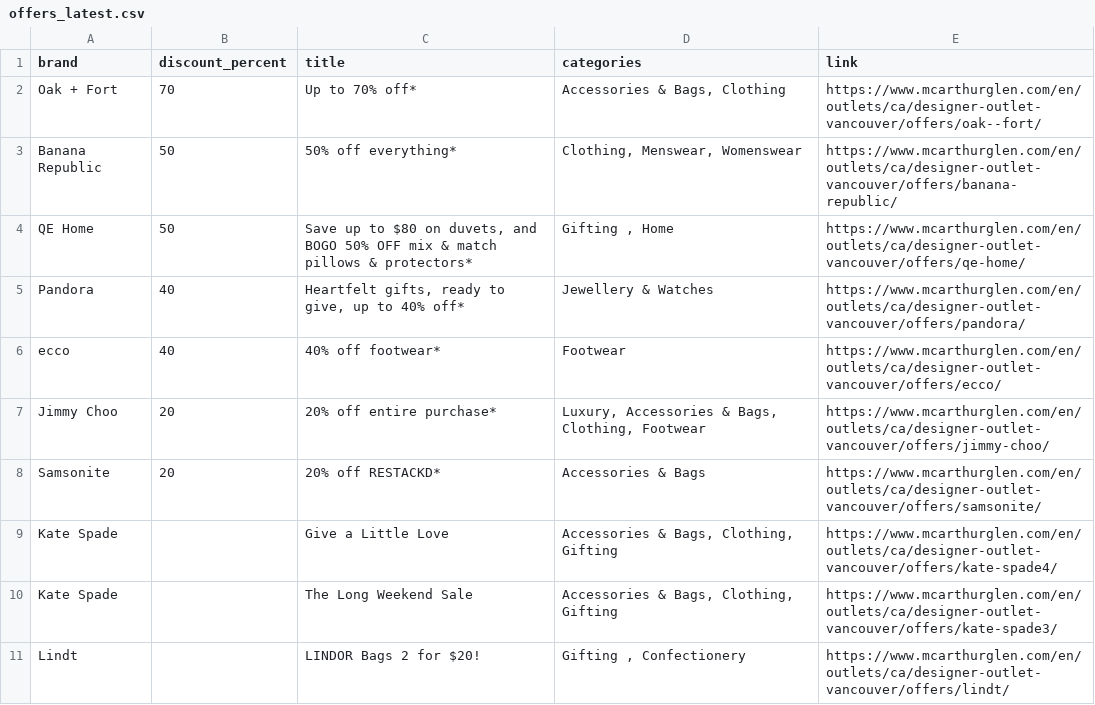
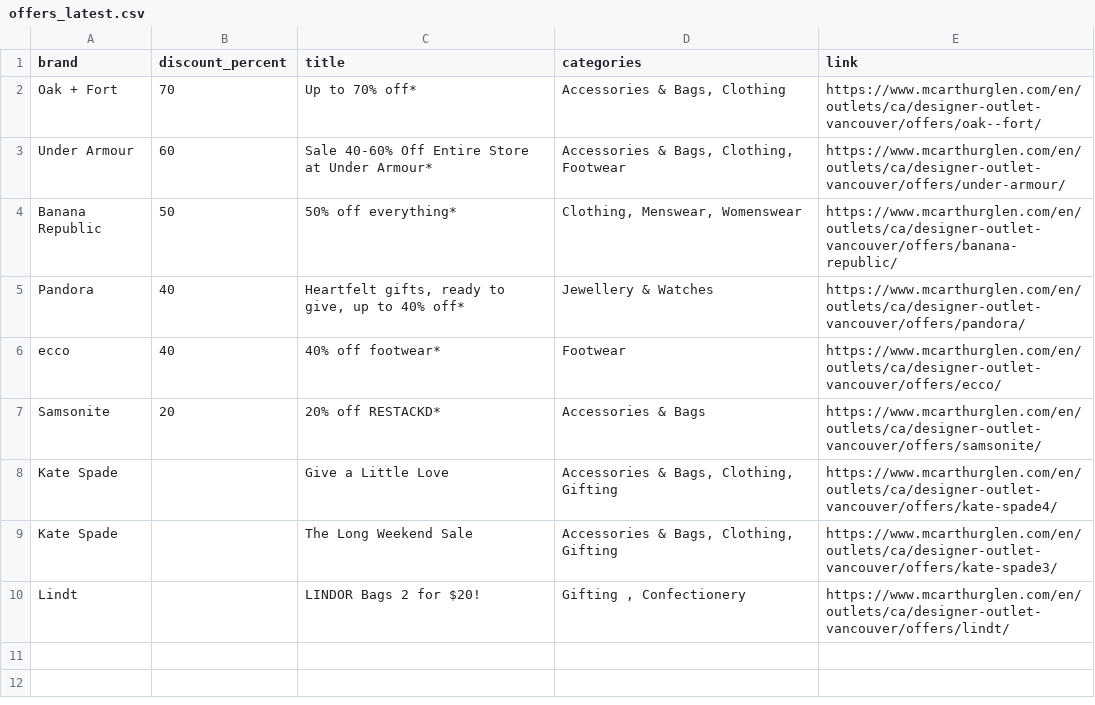
Before and after one commit to zhapte/offer-scrape, a CSV file: offers_latest.csv, drawn as a sheet.

```diff
--- a/offers_latest.csv
+++ b/offers_latest.csv
@@ -2,7 +2,6 @@ brand,discount_percent,title,categories,link
 Oak + Fort,70,Up to 70% off*,"Accessories & Bags, Clothing",https://www.mcarthurglen.com/en/outlets/ca/designer-outlet-vancouver/offers/oak--fort/
+Under Armour,60,Sale 40-60% Off Entire Store at Under Armour*,"Accessories & Bags, Clothing, Footwear",https://www.mcarthurglen.com/en/outlets/ca/designer-outlet-vancouver/offers/under-armour/
 Banana Republic,50,50% off everything*,"Clothing, Menswear, Womenswear",https://www.mcarthurglen.com/en/outlets/ca/designer-outlet-vancouver/offers/banana-republic/
-QE Home,50,"Save up to $80 on duvets, and BOGO 50% OFF mix & match pillows & protectors*","Gifting , Home",https://www.mcarthurglen.com/en/outlets/ca/designer-outlet-vancouver/offers/qe-home/
 Pandora,40,"Heartfelt gifts, ready to give, up to 40% off*",Jewellery & Watches,https://www.mcarthurglen.com/en/outlets/ca/designer-outlet-vancouver/offers/pandora/
 ecco,40,40% off footwear*,Footwear,https://www.mcarthurglen.com/en/outlets/ca/designer-outlet-vancouver/offers/ecco/
-Jimmy Choo,20,20% off entire purchase*,"Luxury, Accessories & Bags, Clothing, Footwear",https://www.mcarthurglen.com/en/outlets/ca/designer-outlet-vancouver/offers/jimmy-choo/
 Samsonite,20,20% off RESTACKD*,Accessories & Bags,https://www.mcarthurglen.com/en/outlets/ca/designer-outlet-vancouver/offers/samsonite/
```
Also changed, not shown: 2 other files.
